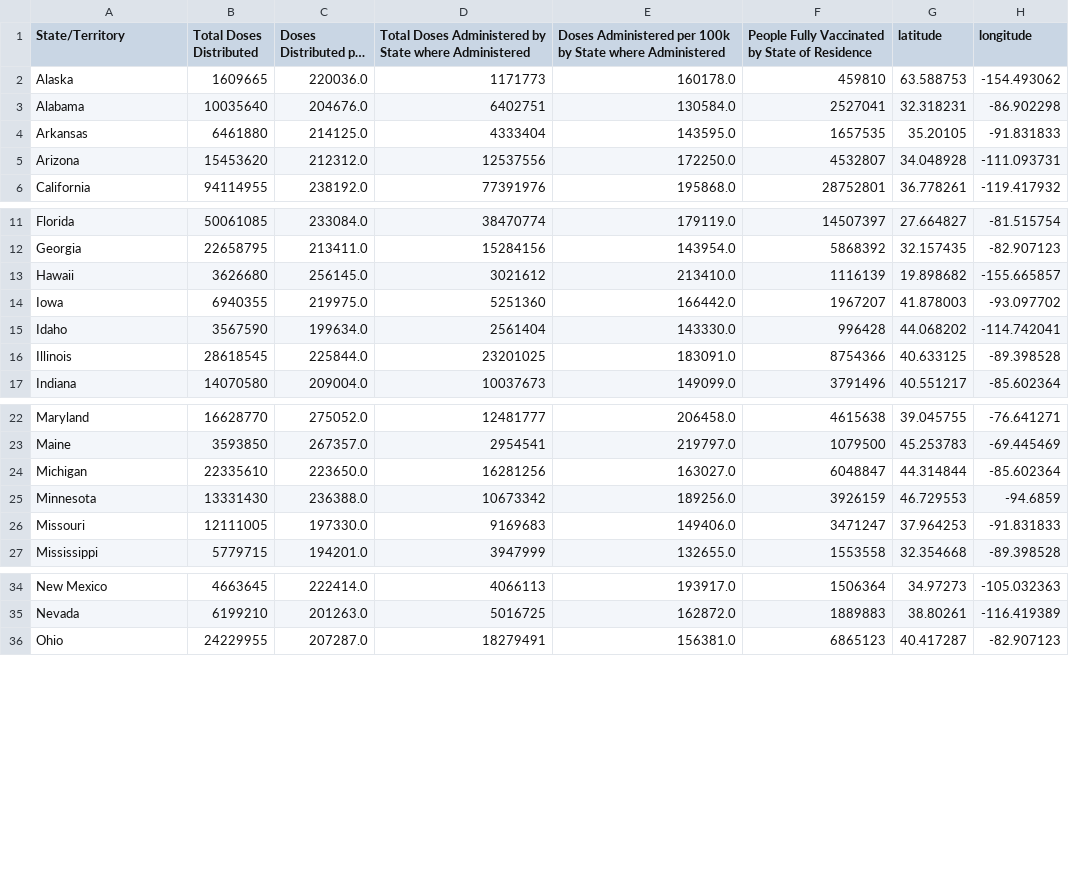
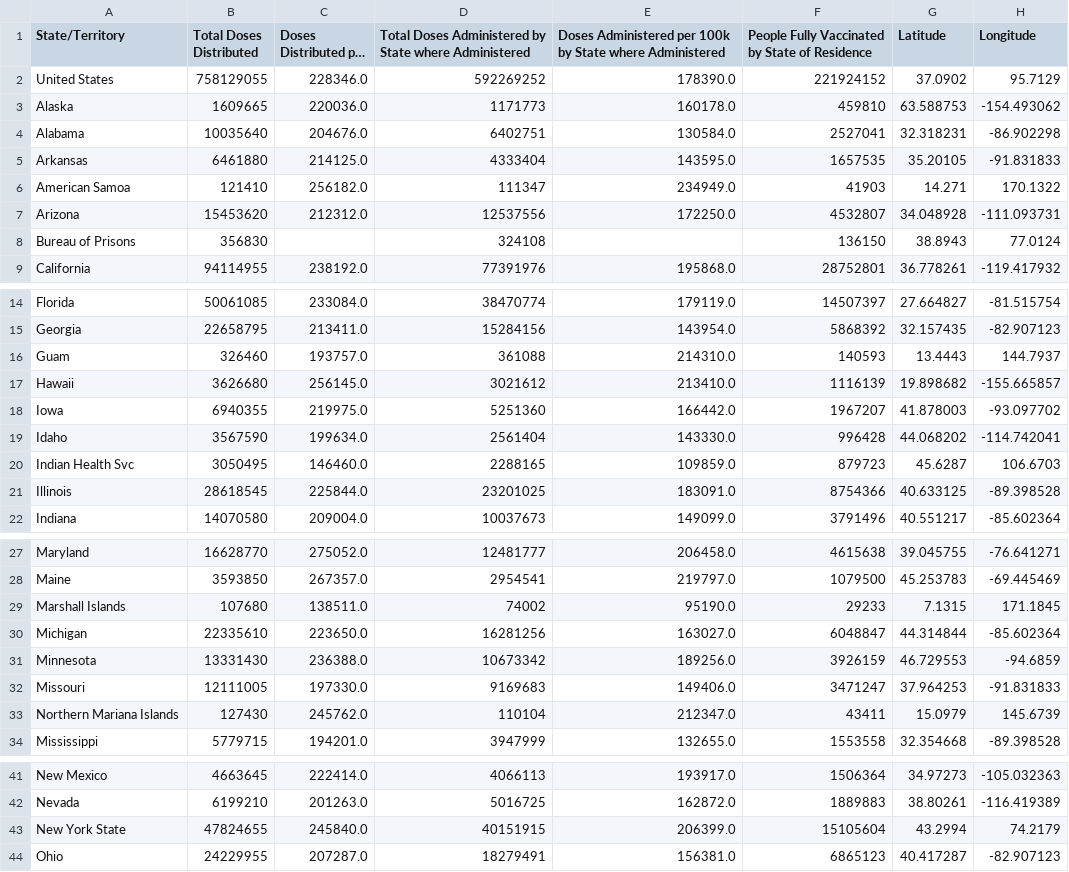
Before and after one commit to Salllym/Covid-19-Visualization-Dashboard, a CSV file: Resources/Cleaned_Files/cleaned_covid_vaccine.csv, drawn as a sheet; only a part is shown, gaps mark what is left out; long unchanged cells end in …; the diff covers the shown part only; the diff names each change by its address in the sheet, - before the commit and + after, or states it on an @@ line.

```diff
--- a/Resources/Cleaned_Files/cleaned_covid_vaccine.csv
+++ b/Resources/Cleaned_Files/cleaned_covid_vaccine.csv
-G1: latitude
+G1: Latitude
-H1: longitude
+H1: Longitude
+row 2: United States | 758129055 | 228346.0 | 592269252 | 178390.0 | 221924152 | 37.0902 | 95.7129
+row 6: American Samoa | 121410 | 256182.0 | 111347 | 234949.0 | 41903 | 14.271 | 170.1322
+row 8: Bureau of Prisons | 356830 |  | 324108 |  | 136150 | 38.8943 | 77.0124
+row 16: Guam | 326460 | 193757.0 | 361088 | 214310.0 | 140593 | 13.4443 | 144.7937
+row 20: Indian Health Svc | 3050495 | 146460.0 | 2288165 | 109859.0 | 879723 | 45.6287 | 106.6703
+row 29: Marshall Islands | 107680 | 138511.0 | 74002 | 95190.0 | 29233 | 7.1315 | 171.1845
+row 33: Northern Mariana Islands | 127430 | 245762.0 | 110104 | 212347.0 | 43411 | 15.0979 | 145.6739
+row 43: New York State | 47824655 | 245840.0 | 40151915 | 206399.0 | 15105604 | 43.2994 | 74.2179
```
Also changed, not shown: 3 added rows elsewhere in this file, Resources/merged_covid_vaccine.csv, 3 other files.
